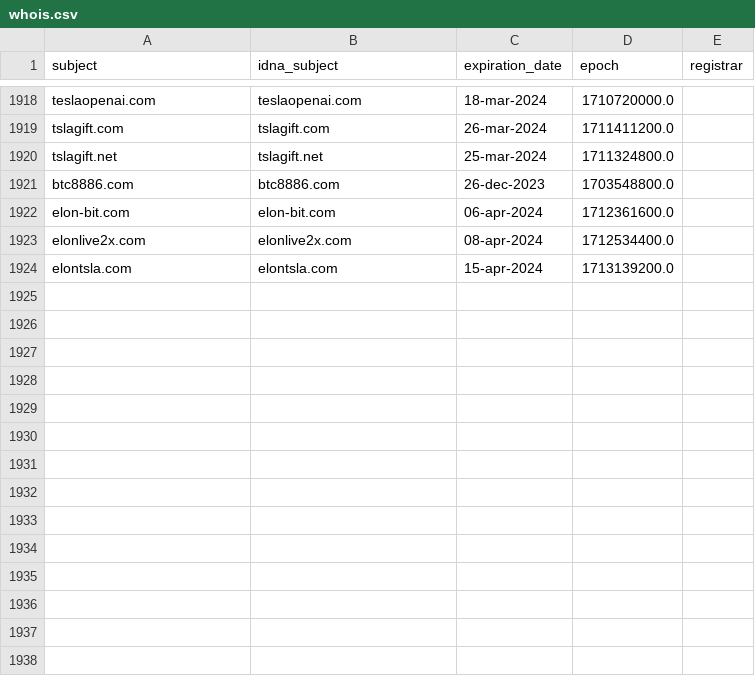
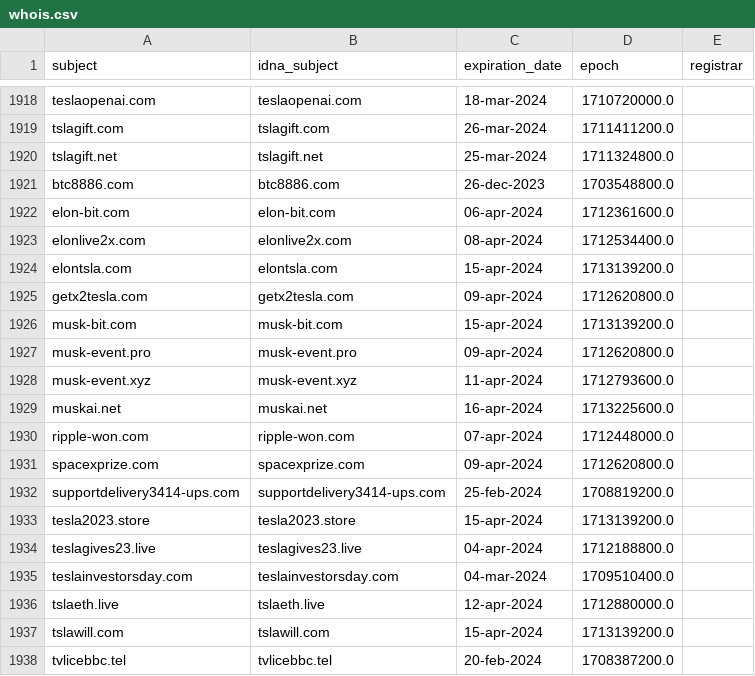
Before and after one commit to Ultimate-Hosts-Blacklist/quidsup_malicious-sites, a CSV file: .pyfunceble/whois.csv, drawn as a sheet; only a part is shown, gaps mark what is left out; the diff names each change by its address in the sheet, - before the commit and + after, or states it on an @@ line.

```diff
--- a/.pyfunceble/whois.csv
+++ b/.pyfunceble/whois.csv
+row 1925: getx2tesla.com | getx2tesla.com | 09-apr-2024 | 1712620800.0
+row 1926: musk-bit.com | musk-bit.com | 15-apr-2024 | 1713139200.0
+row 1927: musk-event.pro | musk-event.pro | 09-apr-2024 | 1712620800.0
+row 1928: musk-event.xyz | musk-event.xyz | 11-apr-2024 | 1712793600.0
+row 1929: muskai.net | muskai.net | 16-apr-2024 | 1713225600.0
+row 1930: ripple-won.com | ripple-won.com | 07-apr-2024 | 1712448000.0
+row 1931: spacexprize.com | spacexprize.com | 09-apr-2024 | 1712620800.0
+row 1932: supportdelivery3414-ups.com | supportdelivery3414-ups.com | 25-feb-2024 | 1708819200.0
+row 1933: tesla2023.store | tesla2023.store | 15-apr-2024 | 1713139200.0
+row 1934: teslagives23.live | teslagives23.live | 04-apr-2024 | 1712188800.0
+row 1935: teslainvestorsday.com | teslainvestorsday.com | 04-mar-2024 | 1709510400.0
+row 1936: tslaeth.live | tslaeth.live | 12-apr-2024 | 1712880000.0
+row 1937: tslawill.com | tslawill.com | 15-apr-2024 | 1713139200.0
+row 1938: tvlicebbc.tel | tvlicebbc.tel | 20-feb-2024 | 1708387200.0
```
Also changed, not shown: 10 other files.
